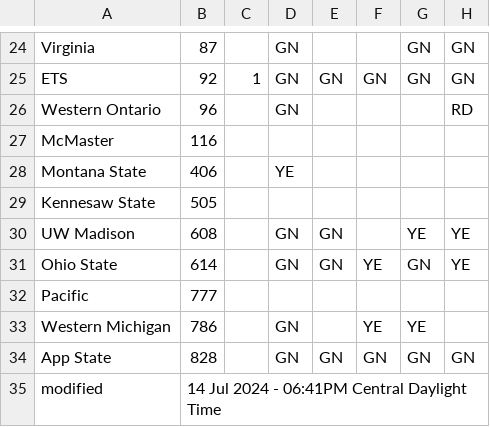
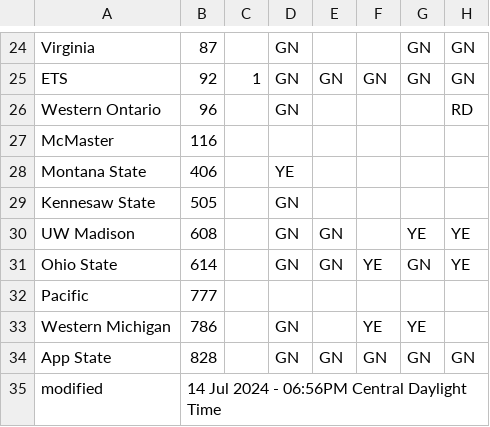
Before and after one commit to jtmullen/asc-fsgp-2024-results, a CSV file: _data/scrutineering.csv, drawn as a sheet; only a part is shown, gaps mark what is left out; the diff names each change by its address in the sheet, - before the commit and + after, or states it on an @@ line.

```diff
--- a/_data/scrutineering.csv
+++ b/_data/scrutineering.csv
-D29: (empty)
+D29: GN
-B35: 14 Jul 2024 - 06:41PM Central Daylight Time
+B35: 14 Jul 2024 - 06:56PM Central Daylight Time
```
